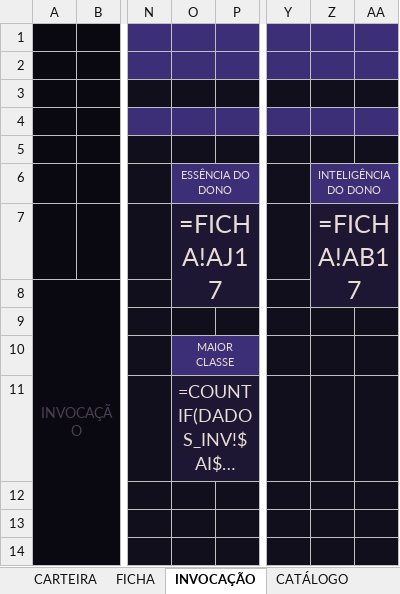
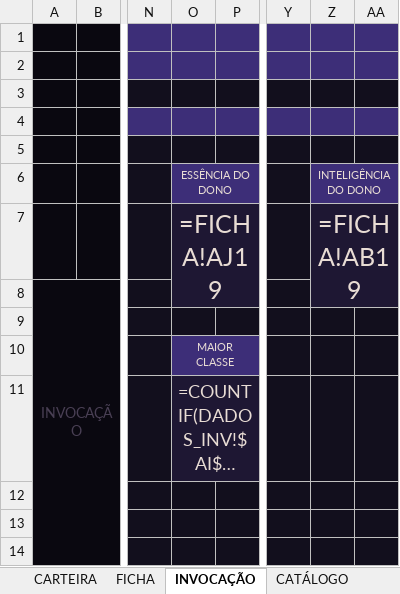
Before and after one commit to cupcake-mochi/Ficha---RPG-JJK, an Excel workbook: ficha-v01/ficha-projeto-m-0.1.xlsx, sheet INVOCAÇÃO, drawn as a sheet; only a part is shown, gaps mark what is left out; long unchanged cells end in …; values as stored, in another font and other column widths than the file's, no borders; formulas without a stored value are shown as written; the diff covers the shown part only; the diff names each change by its address in the sheet, - before the commit and + after, or states it on an @@ line.

```diff
--- a/ficha-v01/ficha-projeto-m-0.1.xlsx (sheet INVOCAÇÃO)
+++ b/ficha-v01/ficha-projeto-m-0.1.xlsx (sheet INVOCAÇÃO)
-O7: =FICHA!AJ17
+O7: =FICHA!AJ19
-Z7: =FICHA!AB17
+Z7: =FICHA!AB19
```
Also changed, not shown: 1 edited cell elsewhere in this sheet, sheet FICHA, sheet CARTEIRA, charts or pictures, 22 other files.
